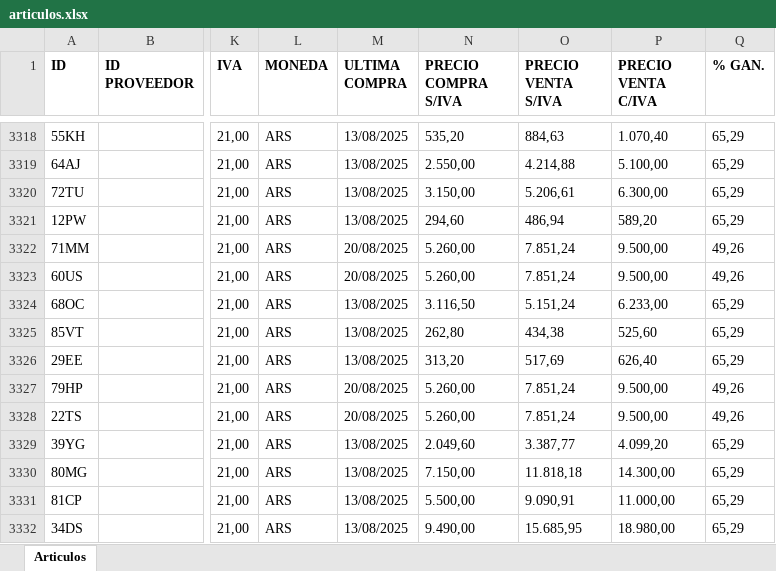
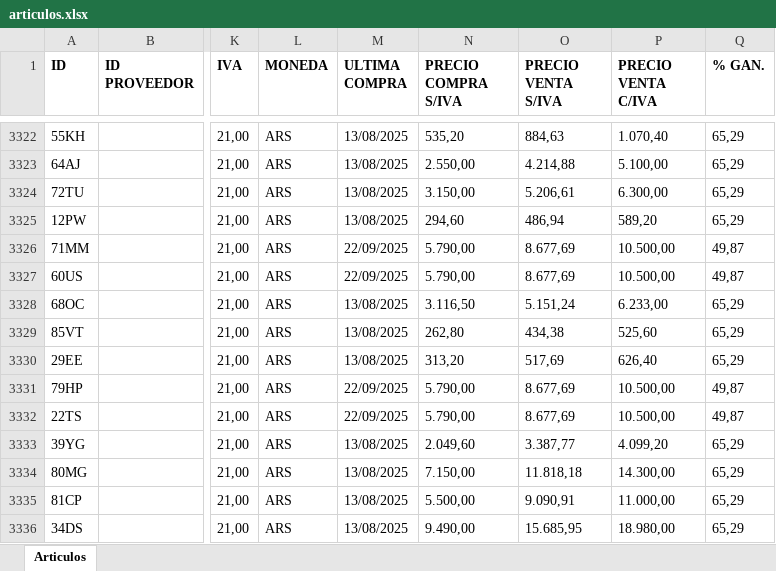
Before and after one commit to ppaipi/plutarco.github.io, an Excel workbook: articulos.xlsx, sheet Articulos, drawn as a sheet; only a part is shown, gaps mark what is left out; values as stored, in another font and other column widths than the file's, no borders; addresses are those after the commit; the diff covers the shown part only; the diff names each change by its address in the sheet, - before the commit and + after, or states it on an @@ line.

Commit message:
Update articulos.xlsx

```diff
--- a/articulos.xlsx (sheet Articulos)
+++ b/articulos.xlsx (sheet Articulos)
-M3326:M3327 (ULTIMA COMPRA): 20/08/2025
+M3326:M3327 (ULTIMA COMPRA): 22/09/2025
-N3326:N3327 (PRECIO COMPRA S/IVA): 5.260,00
+N3326:N3327 (PRECIO COMPRA S/IVA): 5.790,00
-O3326:O3327 (PRECIO VENTA S/IVA): 7.851,24
+O3326:O3327 (PRECIO VENTA S/IVA): 8.677,69
-P3326:P3327 (PRECIO VENTA C/IVA): 9.500,00
+P3326:P3327 (PRECIO VENTA C/IVA): 10.500,00
-Q3326:Q3327 (% GAN.): 49,26
+Q3326:Q3327 (% GAN.): 49,87
-M3331:M3332 (ULTIMA COMPRA): 20/08/2025
+M3331:M3332 (ULTIMA COMPRA): 22/09/2025
-N3331:N3332 (PRECIO COMPRA S/IVA): 5.260,00
+N3331:N3332 (PRECIO COMPRA S/IVA): 5.790,00
-O3331:O3332 (PRECIO VENTA S/IVA): 7.851,24
+O3331:O3332 (PRECIO VENTA S/IVA): 8.677,69
-P3331:P3332 (PRECIO VENTA C/IVA): 9.500,00
+P3331:P3332 (PRECIO VENTA C/IVA): 10.500,00
-Q3331:Q3332 (% GAN.): 49,26
+Q3331:Q3332 (% GAN.): 49,87
```
Also changed, not shown: 4 added rows and 135 edited cells elsewhere in this sheet.
